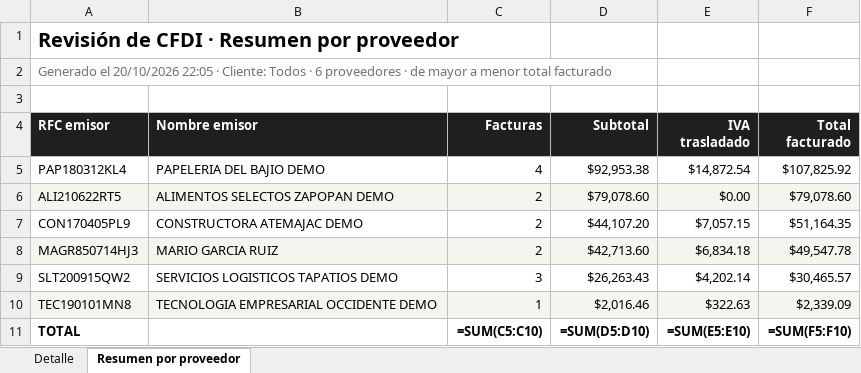
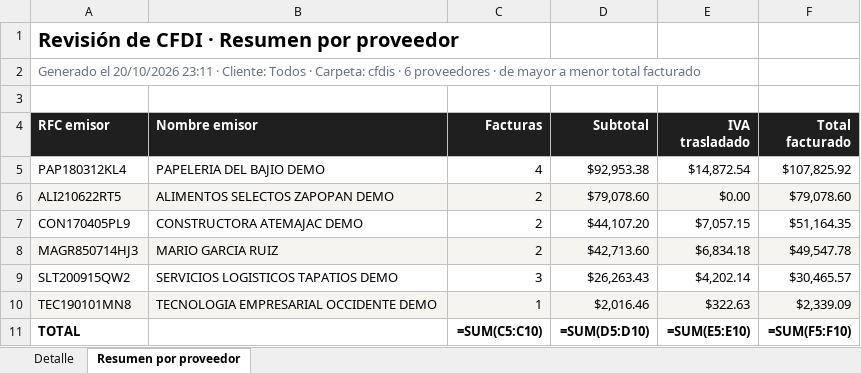
Before and after one commit to luislozano12/Automatizacion_facturas, an Excel workbook: salida/reporte_cfdi.xlsx, sheet Resumen por proveedor, drawn as a sheet; values as stored, in another font and other column widths than the file's, no borders; formulas without a stored value are shown as written; the diff names each change by its address in the sheet, - before the commit and + after, or states it on an @@ line.

Commit message:
el reto y el bot ya no comparten log ni Excel

```diff
--- a/salida/reporte_cfdi.xlsx (sheet Resumen por proveedor)
+++ b/salida/reporte_cfdi.xlsx (sheet Resumen por proveedor)
-A2 (RFC emisor): …el 20/10/2026 22:05 · Cliente: Todos · 6…
+A2 (RFC emisor): …el 20/10/2026 23:11 · Cliente: Todos · Carpeta: cfdis · 6…
```
Also changed, not shown: sheet Detalle, 7 other files.
